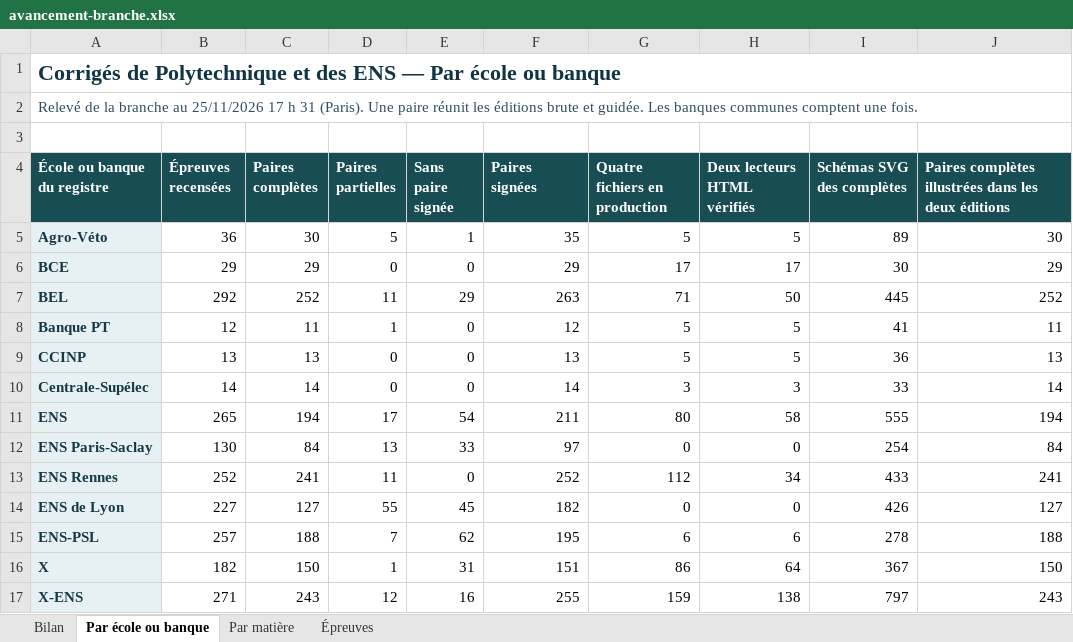
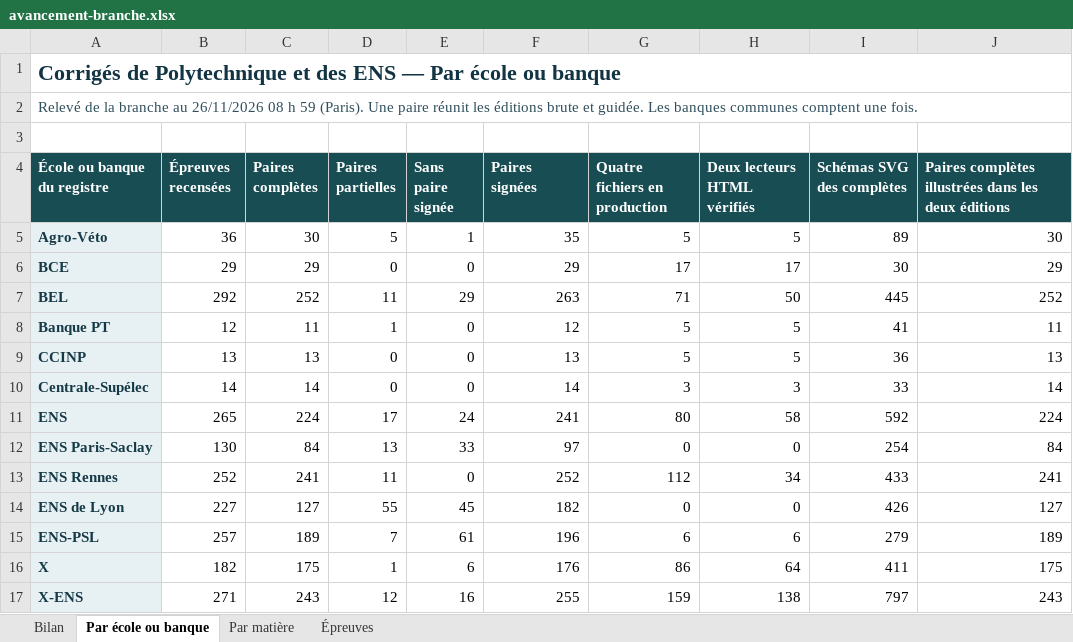
Before and after one commit to knoel99/corriges-concours, an Excel workbook: campagnes/x-ens/bilans/classeurs/avancement-branche.xlsx, sheet Par école ou banque, drawn as a sheet; values as stored, in another font and other column widths than the file's, no borders; the diff names each change by its address in the sheet, - before the commit and + after, or states it on an @@ line.

Commit message:
Actualise le bilan consolidé des écoles et des banques

```diff
--- a/campagnes/x-ens/bilans/classeurs/avancement-branche.xlsx (sheet Par école ou banque)
+++ b/campagnes/x-ens/bilans/classeurs/avancement-branche.xlsx (sheet Par école ou banque)
-A2 (École ou banque du registre): …branche au 25/11/2026 17 h 31 (Paris). Une…
+A2 (École ou banque du registre): …branche au 26/11/2026 08 h 59 (Paris). Une…
-C11 (Paires complètes): 194
+C11 (Paires complètes): 224
-E11 (Sans paire signée): 54
+E11 (Sans paire signée): 24
-F11 (Paires signées): 211
+F11 (Paires signées): 241
-I11 (Schémas SVG des complètes): 555
+I11 (Schémas SVG des complètes): 592
-J11: 194
+J11: 224
-C15 (Paires complètes): 188
+C15 (Paires complètes): 189
-E15 (Sans paire signée): 62
+E15 (Sans paire signée): 61
-F15 (Paires signées): 195
+F15 (Paires signées): 196
-I15 (Schémas SVG des complètes): 278
+I15 (Schémas SVG des complètes): 279
-J15: 188
+J15: 189
-C16 (Paires complètes): 150
+C16 (Paires complètes): 175
-E16 (Sans paire signée): 31
+E16 (Sans paire signée): 6
-F16 (Paires signées): 151
+F16 (Paires signées): 176
-I16 (Schémas SVG des complètes): 367
+I16 (Schémas SVG des complètes): 411
-J16: 150
+J16: 175
```
Also changed, not shown: sheet Épreuves, sheet Bilan, sheet Par matière, 4 other files.
